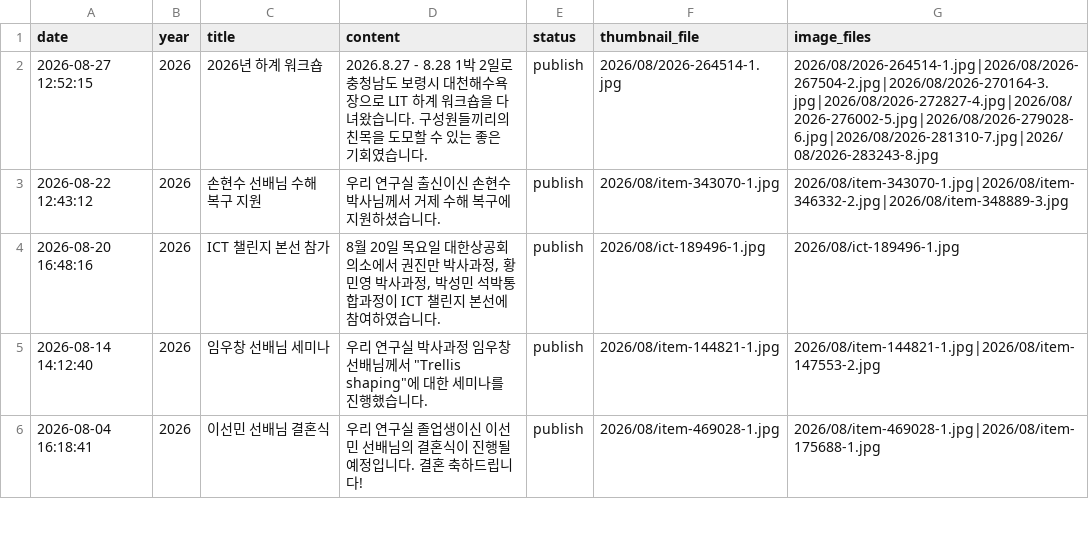
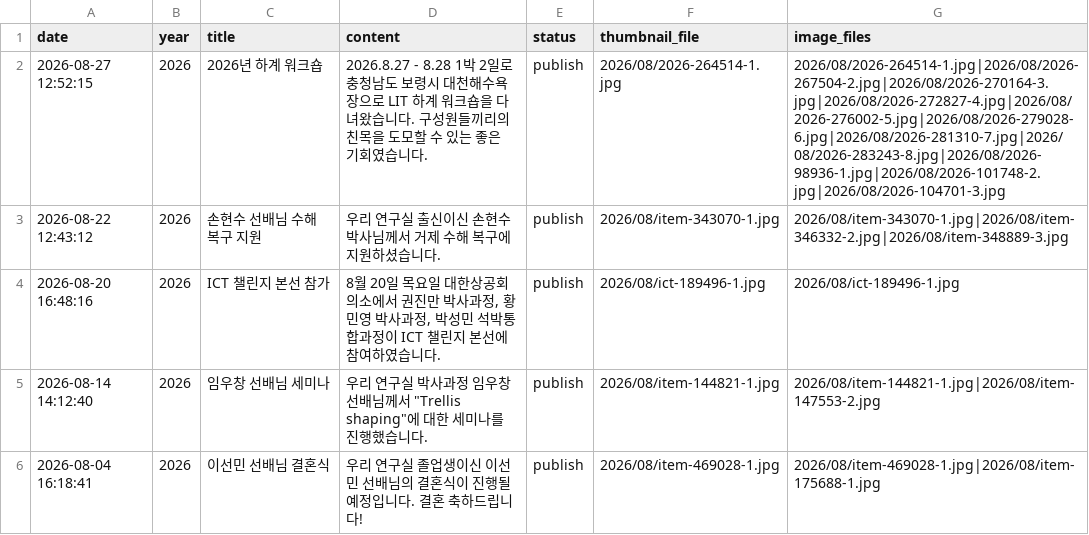
Before and after one commit to LIT-KAIST/LIT-KAIST.github.io, a CSV file: data/album.csv, drawn as a sheet; only a part is shown.

Commit message:
Update Album: 2026-08-27 12:52:15

```diff
--- a/data/album.csv
+++ b/data/album.csv
@@ -1,3 +1,3 @@
 date,year,title,content,status,thumbnail_file,image_files
-2026-08-27 12:52:15,2026,2026년 하계 워크숍,2026.8.27 - 8.28 1박 2일로 충청남도 보령시 대천해수욕장으로 LIT 하계 워크숍을 다녀왔습니다. 구성원들끼리의 친목을 도모할 수 있는 좋은 기회였습니다.,publish,2026/08/2026-264514-1.jpg,2026/08/2026-264514-1.jpg|2026/08/2026-267504-2.jpg|2026/08/2026-270164-3.jpg|2026/08/2026-272827-4.jpg|2026/08/2026-276002-5.jpg|2026/08/2026-279028-6.jpg|2026/08/2026-281310-7.jpg|2026/08/2026-283243-8.jpg
+2026-08-27 12:52:15,2026,2026년 하계 워크숍,2026.8.27 - 8.28 1박 2일로 충청남도 보령시 대천해수욕장으로 LIT 하계 워크숍을 다녀왔습니다. 구성원들끼리의 친목을 도모할 수 있는 좋은 기회였습니다.,publish,2026/08/2026-264514-1.jpg,2026/08/2026-264514-1.jpg|2026/08/2026-267504-2.jpg|2026/08/2026-270164-3.jpg|2026/08/2026-272827-4.jpg|2026/08/2026-276002-5.jpg|2026/08/2026-279028-6.jpg|2026/08/2026-281310-7.jpg|2026/08/2026-283243-8.jpg|2026/08/2026-98936-1.jpg|2026/08/2026-101748-2.jpg|2026/08/2026-104701-3.jpg
 2026-08-22 12:43:12,2026,손현수 선배님 수해 복구 지원,우리 연구실 출신이신 손현수 박사님께서 거제 수해 복구에 지원하셨습니다.,publish,2026/08/item-343070-1.jpg,2026/08/item-343070-1.jpg|2026/08/item-346332-2.jpg|2026/08/item-348889-3.jpg
```
